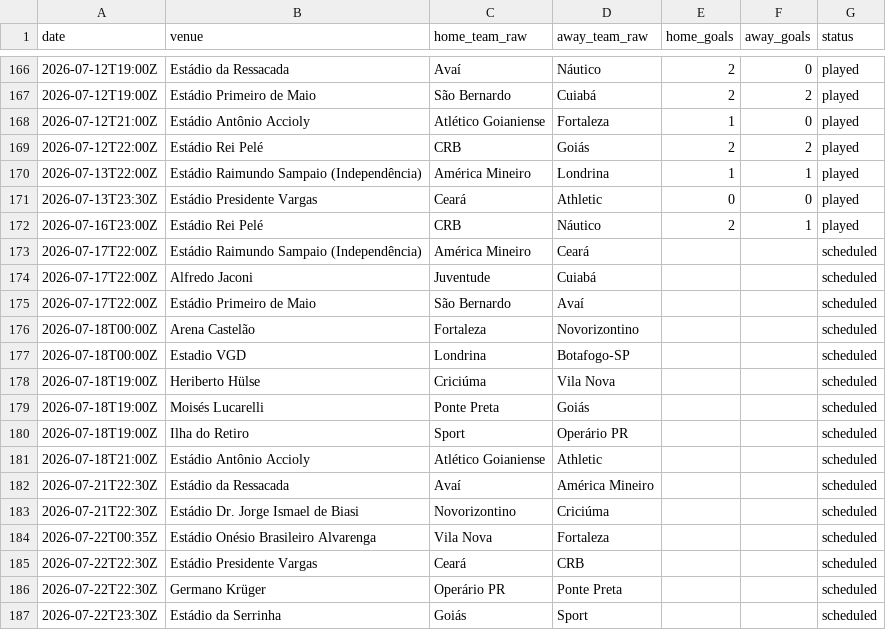
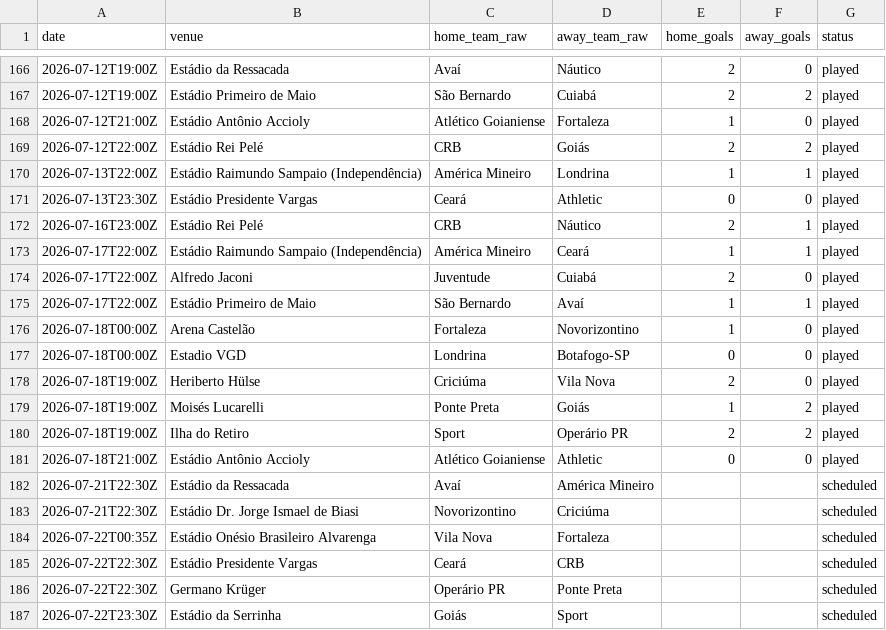
Before and after one commit to IgorMichels/campo-aberto, a CSV file: data/raw/brazil/espn/Serie_B_2026.csv, drawn as a sheet; only a part is shown, gaps mark what is left out.

```diff
--- a/data/raw/brazil/espn/Serie_B_2026.csv
+++ b/data/raw/brazil/espn/Serie_B_2026.csv
@@ -172,11 +172,11 @@ date,venue,home_team_raw,away_team_raw,home_goals,away_goals,status
 2026-07-16T23:00Z,Estádio Rei Pelé,CRB,Náutico,2,1,played
-2026-07-17T22:00Z,Estádio Raimundo Sampaio (Independência),América Mineiro,Ceará,,,scheduled
-2026-07-17T22:00Z,Alfredo Jaconi,Juventude,Cuiabá,,,scheduled
-2026-07-17T22:00Z,Estádio Primeiro de Maio,São Bernardo,Avaí,,,scheduled
-2026-07-18T00:00Z,Arena Castelão,Fortaleza,Novorizontino,,,scheduled
-2026-07-18T00:00Z,Estadio VGD,Londrina,Botafogo-SP,,,scheduled
-2026-07-18T19:00Z,Heriberto Hülse,Criciúma,Vila Nova,,,scheduled
-2026-07-18T19:00Z,Moisés Lucarelli,Ponte Preta,Goiás,,,scheduled
-2026-07-18T19:00Z,Ilha do Retiro,Sport,Operário PR,,,scheduled
-2026-07-18T21:00Z,Estádio Antônio Accioly,Atlético Goianiense,Athletic,,,scheduled
+2026-07-17T22:00Z,Estádio Raimundo Sampaio (Independência),América Mineiro,Ceará,1,1,played
+2026-07-17T22:00Z,Alfredo Jaconi,Juventude,Cuiabá,2,0,played
+2026-07-17T22:00Z,Estádio Primeiro de Maio,São Bernardo,Avaí,1,1,played
+2026-07-18T00:00Z,Arena Castelão,Fortaleza,Novorizontino,1,0,played
+2026-07-18T00:00Z,Estadio VGD,Londrina,Botafogo-SP,0,0,played
+2026-07-18T19:00Z,Heriberto Hülse,Criciúma,Vila Nova,2,0,played
+2026-07-18T19:00Z,Moisés Lucarelli,Ponte Preta,Goiás,1,2,played
+2026-07-18T19:00Z,Ilha do Retiro,Sport,Operário PR,2,2,played
+2026-07-18T21:00Z,Estádio Antônio Accioly,Atlético Goianiense,Athletic,0,0,played
 2026-07-21T22:30Z,Estádio da Ressacada,Avaí,América Mineiro,,,scheduled
```
Also changed, not shown: data/raw/brazil/cbf/Serie_A_2026.csv, data/raw/brazil/cbf/Serie_B_2026.csv, 8 other files.
